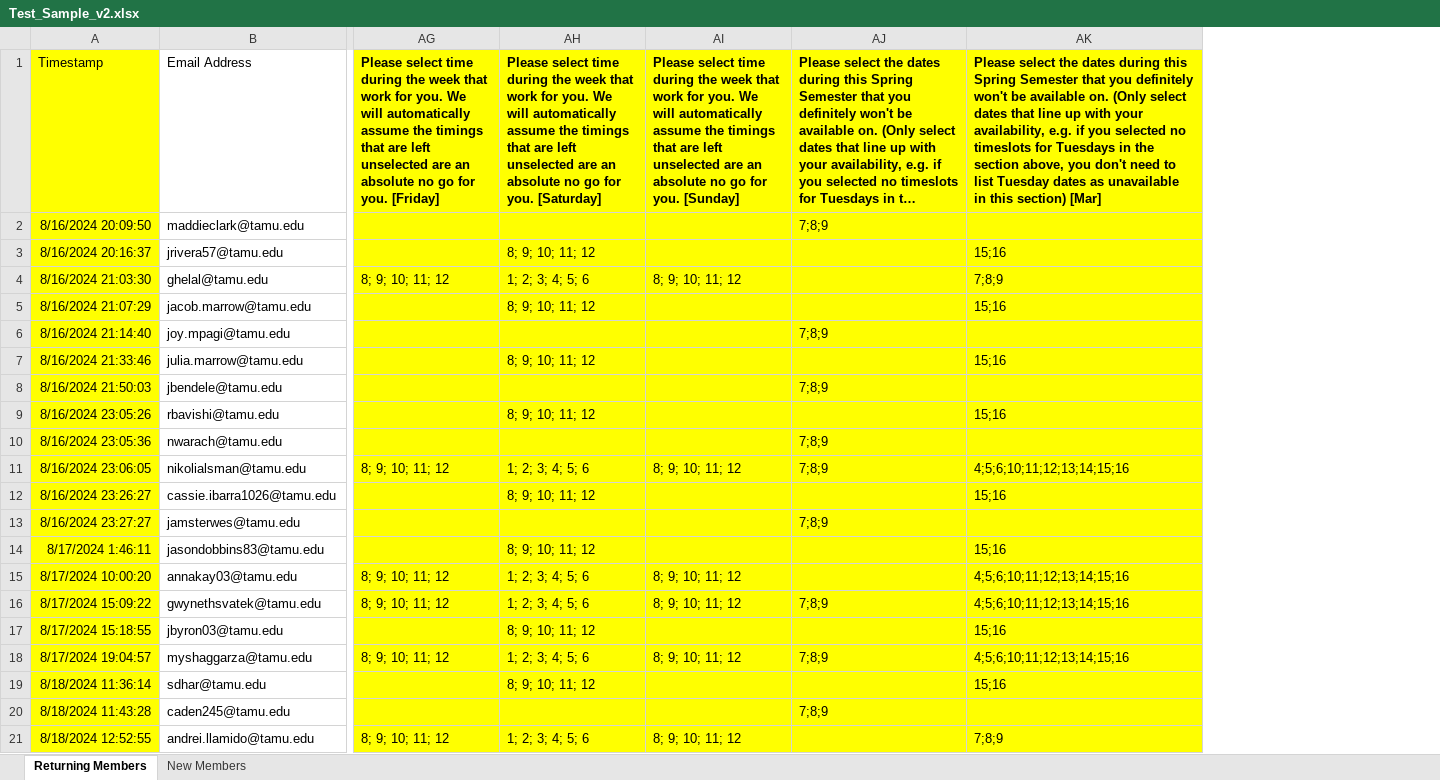
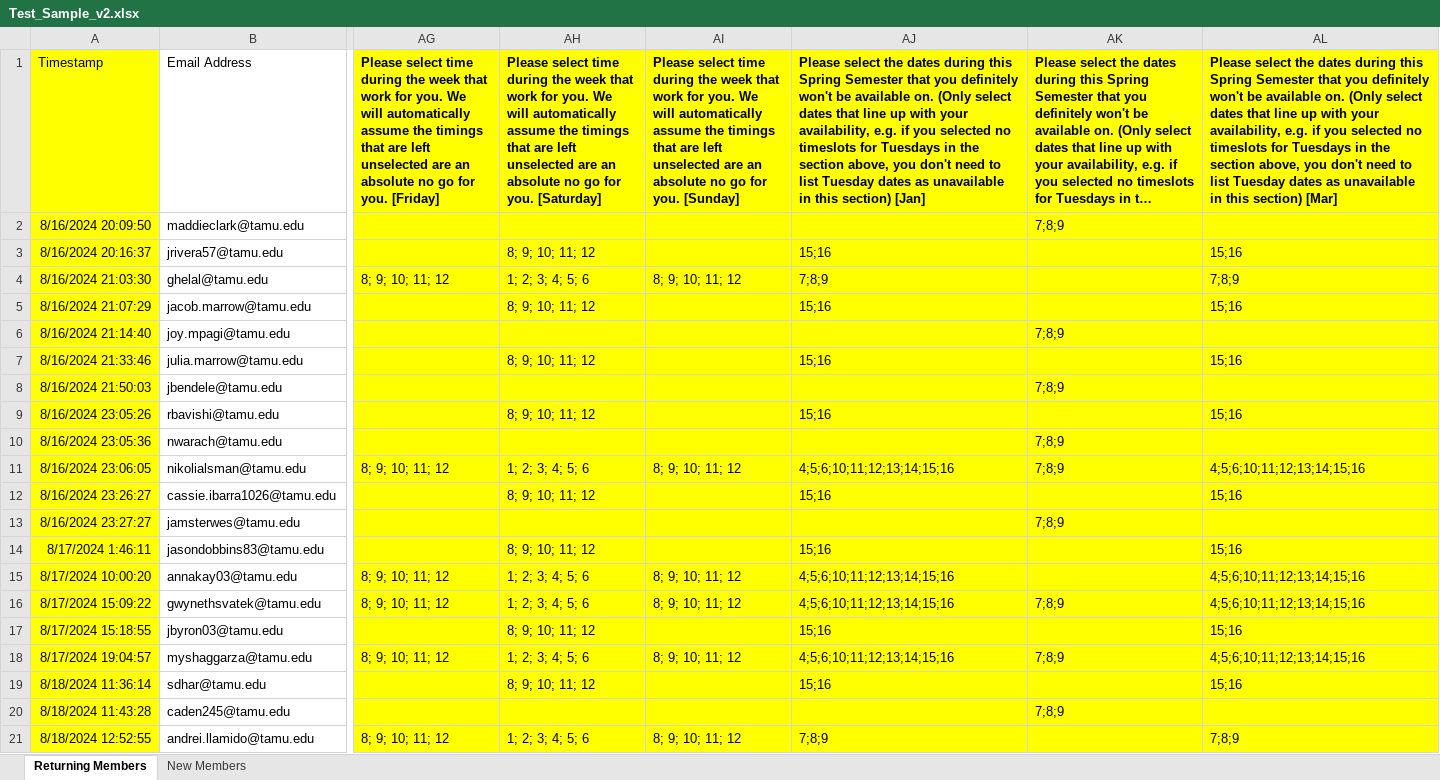
Before and after one commit to amohanty03/KANM-Show-Scheduling, an Excel workbook: public/uploads/Test_Sample_v2.xlsx, sheet Returning Members, drawn as a sheet; only a part is shown, gaps mark what is left out; long unchanged cells end in …; values as stored, in another font and other column widths than the file's, no borders; the diff names each change by its address in the sheet, - before the commit and + after, or states it on an @@ line.

```diff
--- a/public/uploads/Test_Sample_v2.xlsx (sheet Returning Members)
+++ b/public/uploads/Test_Sample_v2.xlsx (sheet Returning Members)
+column AJ, rows 1-21: Please select the dates during this Spring Semester that you definitely won't be available on. (Only select dates that line up with your availability, e.g. if you selected no timeslots for Tuesdays in the section above, you don't need to list Tuesday dates as unavailable in this section) [Jan] |  | 15;16 | 7;8;9 | 15;16 |  | 15;16 |  | 15;16 |  | 4;5;6;10;11;12;13;14;15;16 | 15;16 |  | 15;16 | 4;5;6;10;11;12;13;14;15;16 | 4;5;6;10;11;12;13;14;15;16 | 15;16 | 4;5;6;10;11;12;13;14;15;16 | 15;16 |  | 7;8;9
```
Also changed, not shown: sheet New Members, 1 other file.
